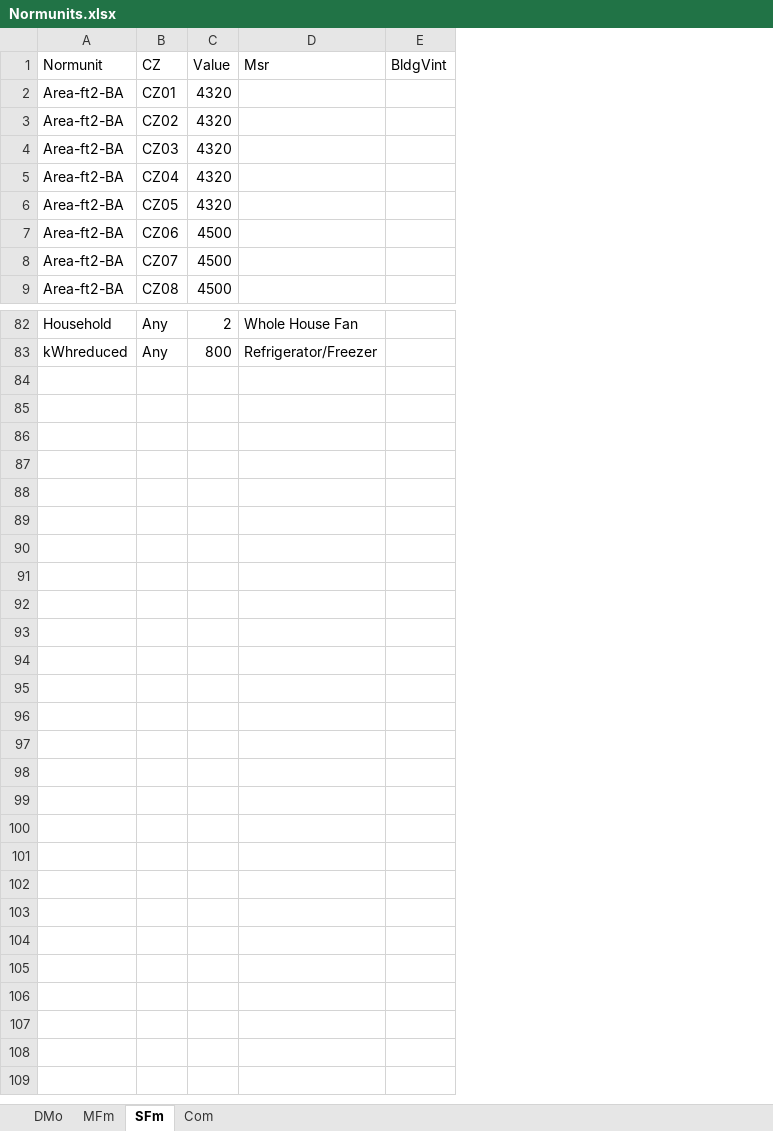
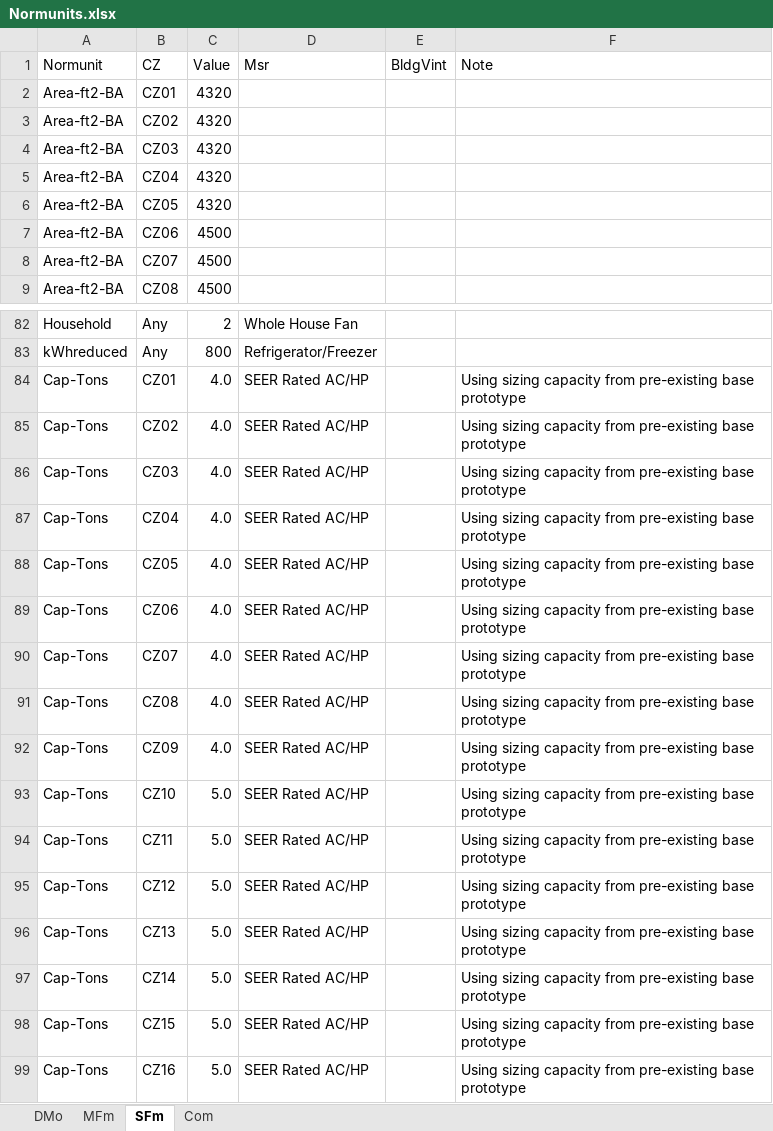
Before and after one commit to sound-data/DEER-Prototypes-EnergyPlus, an Excel workbook: scripts/data transformation/Normunits.xlsx, sheet SFm, drawn as a sheet; only a part is shown, gaps mark what is left out; values as stored, in another font and other column widths than the file's, no borders; the diff names each change by its address in the sheet, - before the commit and + after, or states it on an @@ line.

```diff
--- a/scripts/data transformation/Normunits.xlsx (sheet SFm)
+++ b/scripts/data transformation/Normunits.xlsx (sheet SFm)
+column F (Note), empty
+row 84: Cap-Tons | CZ01 | 4.0 | SEER Rated AC/HP |  | Using sizing capacity from pre-existing base prototype
+row 85: Cap-Tons | CZ02 | 4.0 | SEER Rated AC/HP |  | Using sizing capacity from pre-existing base prototype
+row 86: Cap-Tons | CZ03 | 4.0 | SEER Rated AC/HP |  | Using sizing capacity from pre-existing base prototype
+row 87: Cap-Tons | CZ04 | 4.0 | SEER Rated AC/HP |  | Using sizing capacity from pre-existing base prototype
+row 88: Cap-Tons | CZ05 | 4.0 | SEER Rated AC/HP |  | Using sizing capacity from pre-existing base prototype
+row 89: Cap-Tons | CZ06 | 4.0 | SEER Rated AC/HP |  | Using sizing capacity from pre-existing base prototype
+row 90: Cap-Tons | CZ07 | 4.0 | SEER Rated AC/HP |  | Using sizing capacity from pre-existing base prototype
+row 91: Cap-Tons | CZ08 | 4.0 | SEER Rated AC/HP |  | Using sizing capacity from pre-existing base prototype
+row 92: Cap-Tons | CZ09 | 4.0 | SEER Rated AC/HP |  | Using sizing capacity from pre-existing base prototype
+row 93: Cap-Tons | CZ10 | 5.0 | SEER Rated AC/HP |  | Using sizing capacity from pre-existing base prototype
+row 94: Cap-Tons | CZ11 | 5.0 | SEER Rated AC/HP |  | Using sizing capacity from pre-existing base prototype
+row 95: Cap-Tons | CZ12 | 5.0 | SEER Rated AC/HP |  | Using sizing capacity from pre-existing base prototype
+row 96: Cap-Tons | CZ13 | 5.0 | SEER Rated AC/HP |  | Using sizing capacity from pre-existing base prototype
+row 97: Cap-Tons | CZ14 | 5.0 | SEER Rated AC/HP |  | Using sizing capacity from pre-existing base prototype
+row 98: Cap-Tons | CZ15 | 5.0 | SEER Rated AC/HP |  | Using sizing capacity from pre-existing base prototype
+row 99: Cap-Tons | CZ16 | 5.0 | SEER Rated AC/HP |  | Using sizing capacity from pre-existing base prototype
```
Also changed, not shown: sheet MFm, sheet DMo.
